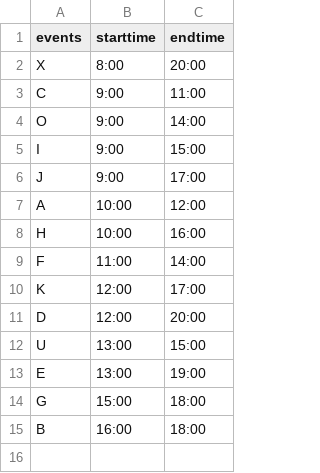
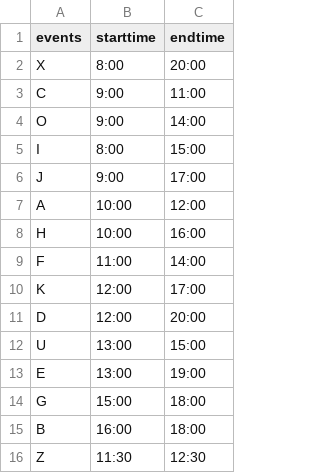
Before and after one commit to madebyafox/Scaffolding_Graph_Comprehension, a CSV file: GraphClient/acme_nonimpasse.csv, drawn as a sheet.

```diff
--- a/GraphClient/acme_nonimpasse.csv
+++ b/GraphClient/acme_nonimpasse.csv
@@ -4,3 +4,3 @@ C , 9:00 , 11:00
 O , 9:00, 14:00
-I , 9:00 , 15:00
+I , 8:00 , 15:00
 J , 9:00, 17:00
@@ -15 +15,2 @@ G , 15:00, 18:00
 B , 16:00 , 18:00
+Z , 11:30 , 12:30
```
Also changed, not shown: GraphClient/acme_impasse.csv, 2 other files.
